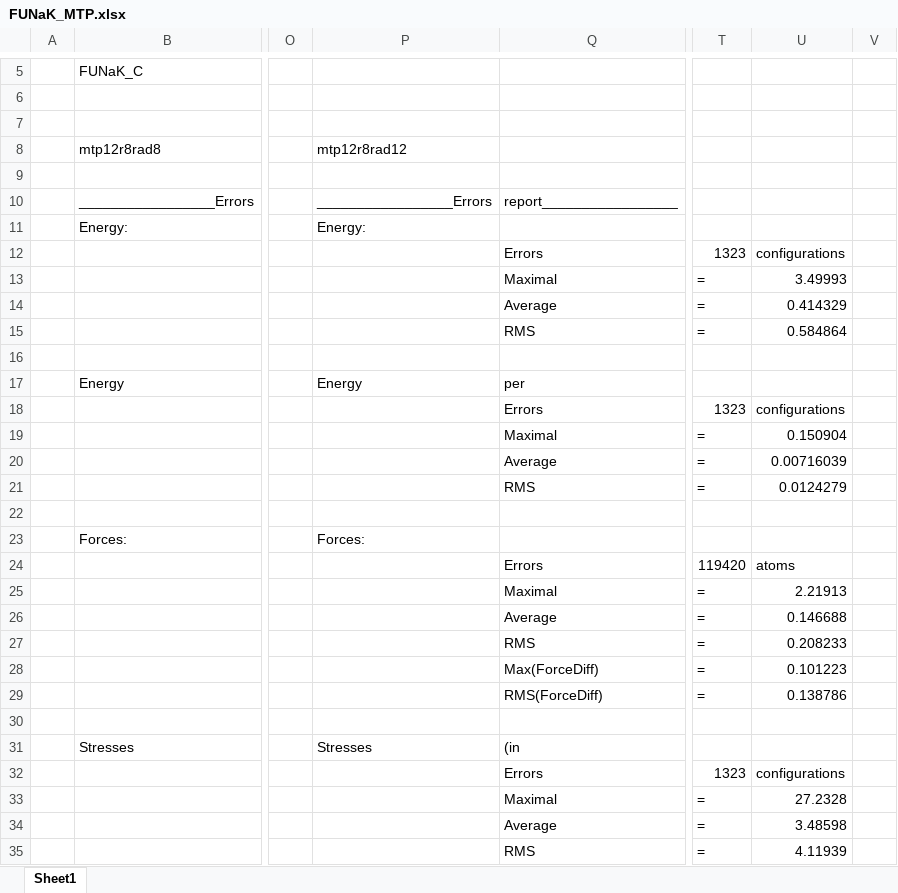
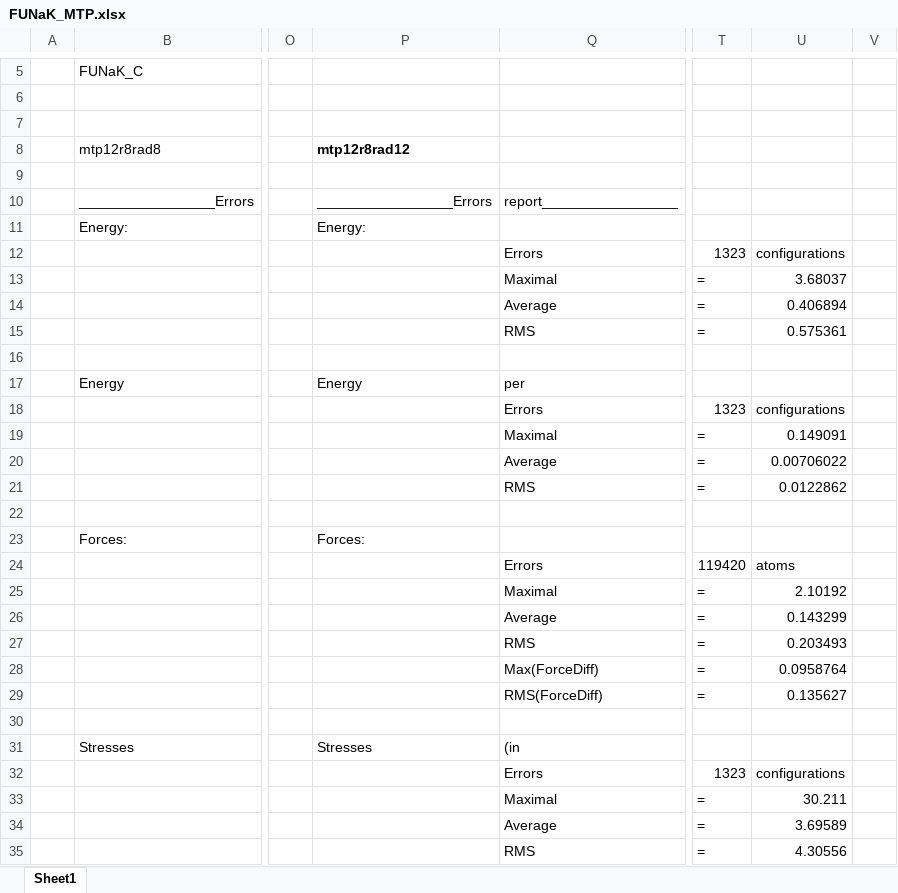
Before and after one commit to benbeeler/spreadsheets, an Excel workbook: SALT/FUNaK_MTP.xlsx, sheet Sheet1, drawn as a sheet; only a part is shown, gaps mark what is left out; values as stored, in another font and other column widths than the file's, no borders; the diff covers the shown part only; the diff names each change by its address in the sheet, - before the commit and + after, or states it on an @@ line.

```diff
--- a/SALT/FUNaK_MTP.xlsx (sheet Sheet1)
+++ b/SALT/FUNaK_MTP.xlsx (sheet Sheet1)
-P8 bold: off
+P8 bold: on
-U13: 3.49993
+U13: 3.68037
-U14: 0.414329
+U14: 0.406894
-U15: 0.584864
+U15: 0.575361
-U19: 0.150904
+U19: 0.149091
-U20: 0.00716039
+U20: 0.00706022
-U21: 0.0124279
+U21: 0.0122862
-U25: 2.21913
+U25: 2.10192
-U26: 0.146688
+U26: 0.143299
-U27: 0.208233
+U27: 0.203493
-U28: 0.101223
+U28: 0.0958764
-U29: 0.138786
+U29: 0.135627
-U33: 27.2328
+U33: 30.211
-U34: 3.48598
+U34: 3.69589
-U35: 4.11939
+U35: 4.30556
```
Also changed, not shown: 7 edited cells elsewhere in this sheet, SALT/Molten_Salt_Thermophysical_Properties.xlsx, SALT/mgcl2_testing.xlsx, 3 other files.
